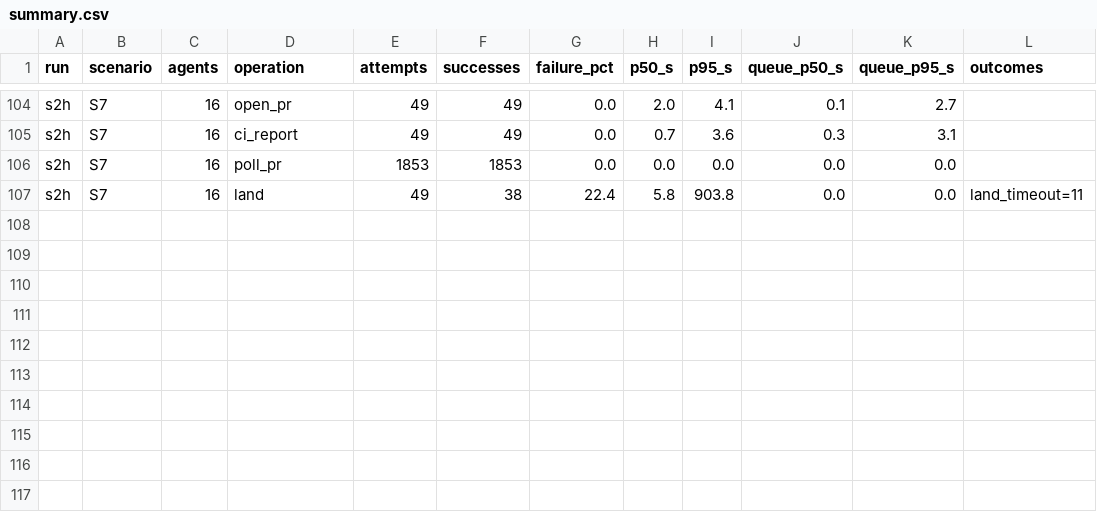
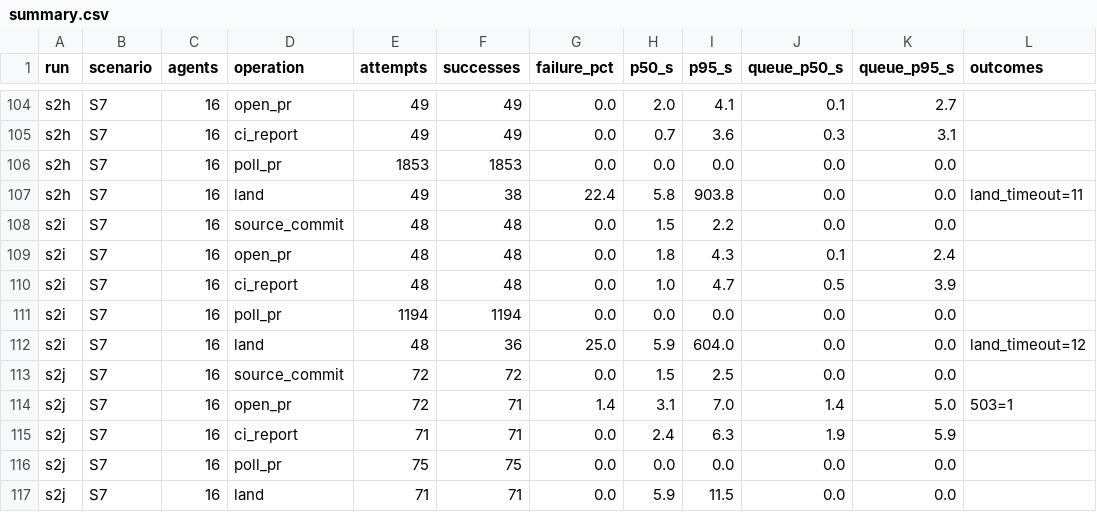
Before and after one commit to mjtechguy/gitgolf, a CSV file: docs/benchmarks/2026-10-15-scale-out/summary.csv, drawn as a sheet; only a part is shown, gaps mark what is left out; the diff names each change by its address in the sheet, - before the commit and + after, or states it on an @@ line.

```diff
--- a/docs/benchmarks/2026-10-15-scale-out/summary.csv
+++ b/docs/benchmarks/2026-10-15-scale-out/summary.csv
+row 108: s2i | S7 | 16 | source_commit | 48 | 48 | 0.0 | 1.5 | 2.2 | 0.0 | 0.0
+row 109: s2i | S7 | 16 | open_pr | 48 | 48 | 0.0 | 1.8 | 4.3 | 0.1 | 2.4
+row 110: s2i | S7 | 16 | ci_report | 48 | 48 | 0.0 | 1.0 | 4.7 | 0.5 | 3.9
+row 111: s2i | S7 | 16 | poll_pr | 1194 | 1194 | 0.0 | 0.0 | 0.0 | 0.0 | 0.0
+row 112: s2i | S7 | 16 | land | 48 | 36 | 25.0 | 5.9 | 604.0 | 0.0 | 0.0 | land_timeout=12
+row 113: s2j | S7 | 16 | source_commit | 72 | 72 | 0.0 | 1.5 | 2.5 | 0.0 | 0.0
+row 114: s2j | S7 | 16 | open_pr | 72 | 71 | 1.4 | 3.1 | 7.0 | 1.4 | 5.0 | 503=1
+row 115: s2j | S7 | 16 | ci_report | 71 | 71 | 0.0 | 2.4 | 6.3 | 1.9 | 5.9
+row 116: s2j | S7 | 16 | poll_pr | 75 | 75 | 0.0 | 0.0 | 0.0 | 0.0 | 0.0
+row 117: s2j | S7 | 16 | land | 71 | 71 | 0.0 | 5.9 | 11.5 | 0.0 | 0.0
```
Also changed, not shown: 3 other files.
